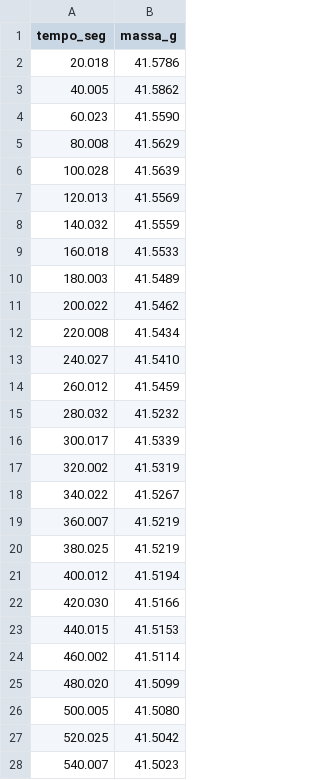
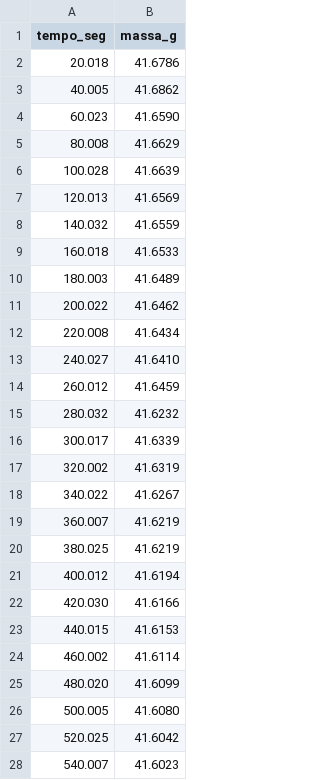
Before and after one commit to luiz-fll/fisica-experimental-f359, a CSV file: final/dados/agua_dia1/massa.csv, drawn as a sheet; only a part is shown; the diff covers the shown part only.

Commit message:
etapa 2 + correção massa agua_dia1

```diff
--- a/final/dados/agua_dia1/massa.csv
+++ b/final/dados/agua_dia1/massa.csv
@@ -1,28 +1,28 @@
 tempo_seg,massa_g
-20.018,41.5786
-40.005,41.5862
-60.023,41.5590
-80.008,41.5629
-100.028,41.5639
-120.013,41.5569
-140.032,41.5559
-160.018,41.5533
-180.003,41.5489
-200.022,41.5462
-220.008,41.5434
-240.027,41.5410
-260.012,41.5459
-280.032,41.5232
-300.017,41.5339
-320.002,41.5319
-340.022,41.5267
-360.007,41.5219
-380.025,41.5219
-400.012,41.5194
-420.030,41.5166
-440.015,41.5153
-460.002,41.5114
-480.020,41.5099
-500.005,41.5080
-520.025,41.5042
-540.007,41.5023
+20.018,41.6786
+40.005,41.6862
+60.023,41.6590
+80.008,41.6629
+100.028,41.6639
+120.013,41.6569
+140.032,41.6559
+160.018,41.6533
+180.003,41.6489
+200.022,41.6462
+220.008,41.6434
+240.027,41.6410
+260.012,41.6459
+280.032,41.6232
+300.017,41.6339
+320.002,41.6319
+340.022,41.6267
+360.007,41.6219
+380.025,41.6219
+400.012,41.6194
+420.030,41.6166
+440.015,41.6153
+460.002,41.6114
+480.020,41.6099
+500.005,41.6080
+520.025,41.6042
+540.007,41.6023
```
Also changed, not shown: 1 edited cell elsewhere in this file, 12 other files.
